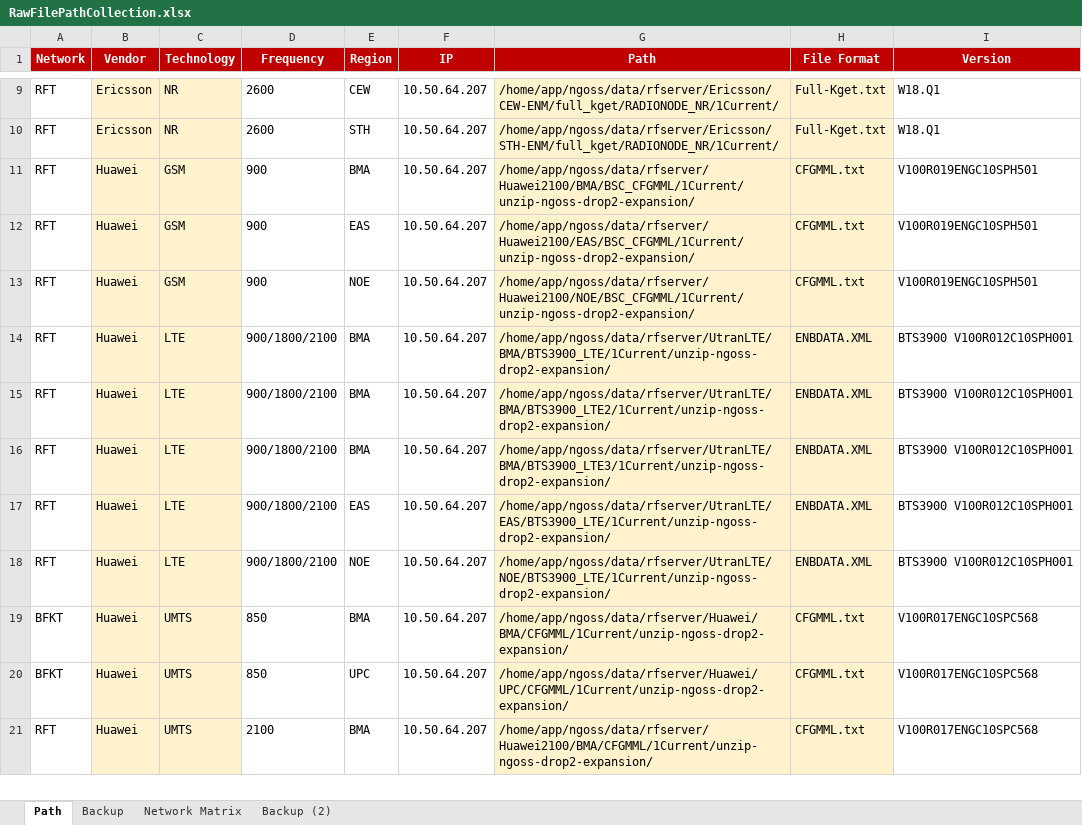
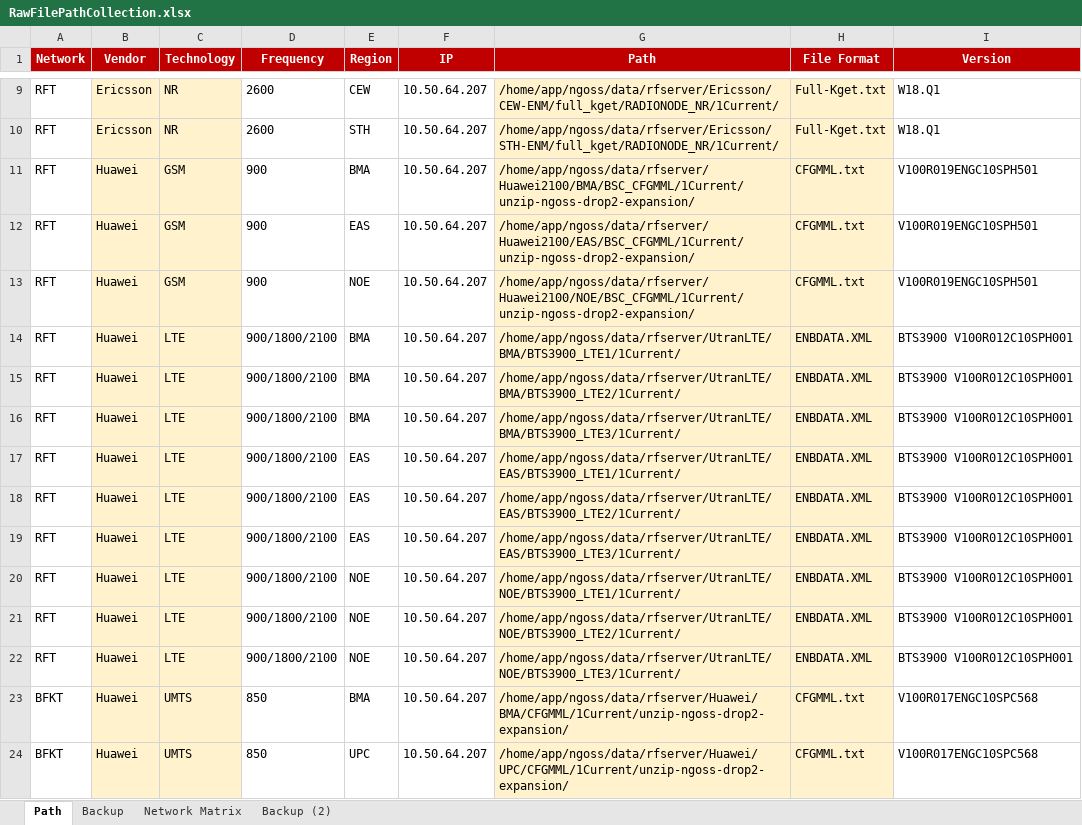
Before and after one commit to hipda99/RanBaseline, an Excel workbook: config/prod/RawFilePathCollection.xlsx, sheet Path, drawn as a sheet; only a part is shown, gaps mark what is left out; the shorter side is filled out with more unchanged rows; values as stored, in another font and other column widths than the file's, no borders; addresses are those after the commit; the diff names each change by its address in the sheet, - before the commit and + after, or states it on an @@ line.

Commit message:
Update huawei 4g path enbcfg

```diff
--- a/config/prod/RawFilePathCollection.xlsx (sheet Path)
+++ b/config/prod/RawFilePathCollection.xlsx (sheet Path)
-G14 (Path): /home/app/ngoss/data/rfserver/UtranLTE/BMA/BTS3900_LTE/1Current/unzip-ngoss-drop2-expansion/
+G14 (Path): /home/app/ngoss/data/rfserver/UtranLTE/BMA/BTS3900_LTE1/1Current/
-G15 (Path): /home/app/ngoss/data/rfserver/UtranLTE/BMA/BTS3900_LTE2/1Current/unzip-ngoss-drop2-expansion/
+G15 (Path): /home/app/ngoss/data/rfserver/UtranLTE/BMA/BTS3900_LTE2/1Current/
-G16 (Path): /home/app/ngoss/data/rfserver/UtranLTE/BMA/BTS3900_LTE3/1Current/unzip-ngoss-drop2-expansion/
+G16 (Path): /home/app/ngoss/data/rfserver/UtranLTE/BMA/BTS3900_LTE3/1Current/
-G17 (Path): /home/app/ngoss/data/rfserver/UtranLTE/EAS/BTS3900_LTE/1Current/unzip-ngoss-drop2-expansion/
+G17 (Path): /home/app/ngoss/data/rfserver/UtranLTE/EAS/BTS3900_LTE1/1Current/
+row 18: RFT | Huawei | LTE | 900/1800/2100 | EAS | 10.50.64.207 | /home/app/ngoss/data/rfserver/UtranLTE/EAS/BTS3900_LTE2/1Current/ | ENBDATA.XML | BTS3900 V100R012C10SPH001
+row 19: RFT | Huawei | LTE | 900/1800/2100 | EAS | 10.50.64.207 | /home/app/ngoss/data/rfserver/UtranLTE/EAS/BTS3900_LTE3/1Current/ | ENBDATA.XML | BTS3900 V100R012C10SPH001
-G20 (Path): /home/app/ngoss/data/rfserver/UtranLTE/NOE/BTS3900_LTE/1Current/unzip-ngoss-drop2-expansion/
+G20 (Path): /home/app/ngoss/data/rfserver/UtranLTE/NOE/BTS3900_LTE1/1Current/
+row 21: RFT | Huawei | LTE | 900/1800/2100 | NOE | 10.50.64.207 | /home/app/ngoss/data/rfserver/UtranLTE/NOE/BTS3900_LTE2/1Current/ | ENBDATA.XML | BTS3900 V100R012C10SPH001
+row 22: RFT | Huawei | LTE | 900/1800/2100 | NOE | 10.50.64.207 | /home/app/ngoss/data/rfserver/UtranLTE/NOE/BTS3900_LTE3/1Current/ | ENBDATA.XML | BTS3900 V100R012C10SPH001
```
